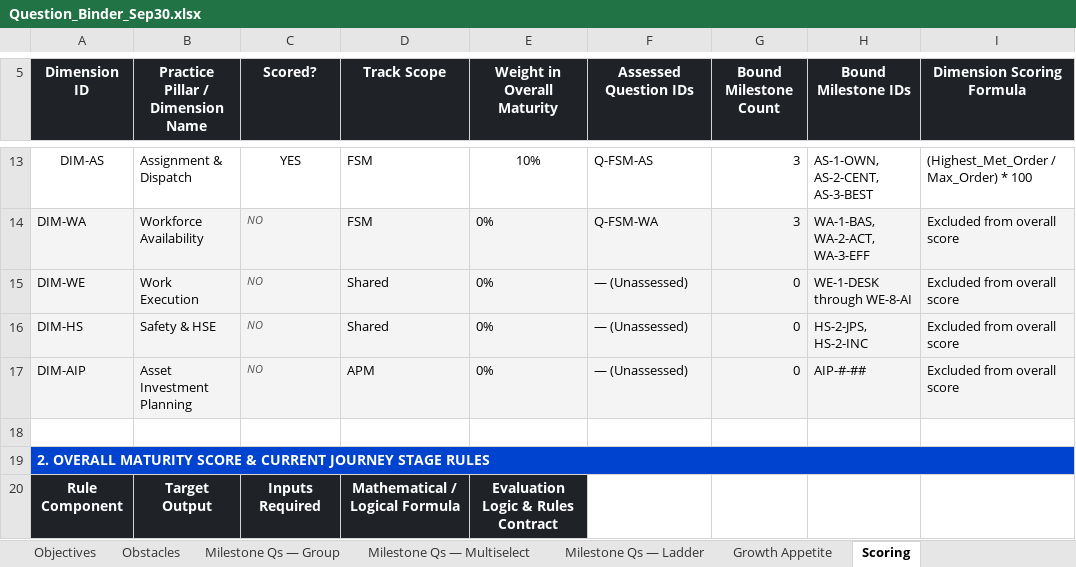
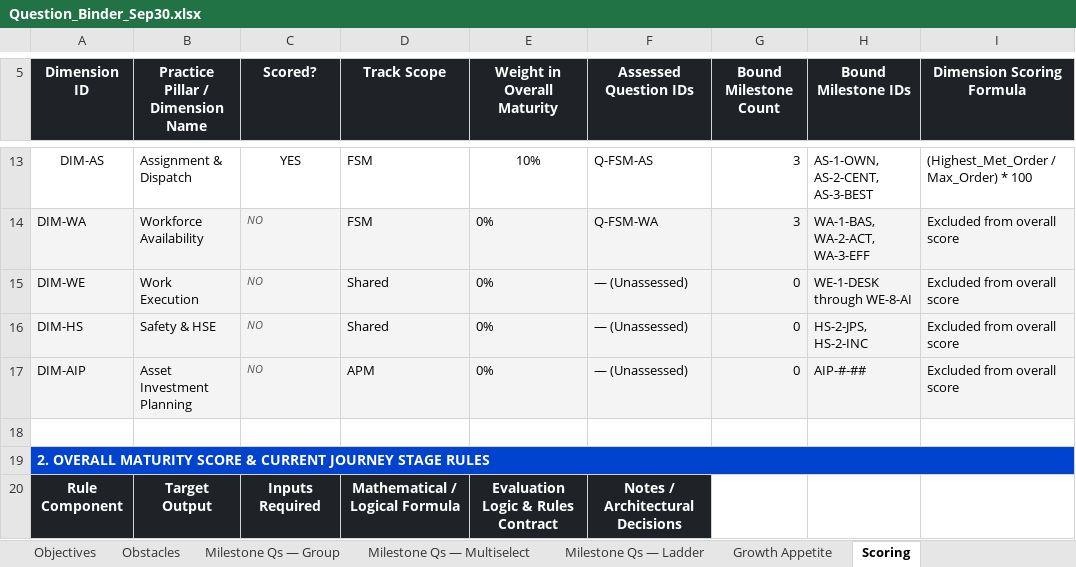
Before and after one commit to Sheeshcodes/M-GRAT-beta-vercel, an Excel workbook: Logic/Question_Binder_Sep30.xlsx, sheet Scoring, drawn as a sheet; only a part is shown, gaps mark what is left out; values as stored, in another font and other column widths than the file's, no borders; the diff covers the shown part only; the diff names each change by its address in the sheet, - before the commit and + after, or states it on an @@ line.

```diff
--- a/Logic/Question_Binder_Sep30.xlsx (sheet Scoring)
+++ b/Logic/Question_Binder_Sep30.xlsx (sheet Scoring)
-F20 (Assessed Question IDs): (empty)
+F20 (Assessed Question IDs): Notes / Architectural Decisions
-F20 fill: none
+F20 fill: #1F2328
```
Also changed, not shown: 5 edited cells elsewhere in this sheet, Logic/Milestone_Register_Sep20.xlsx.
